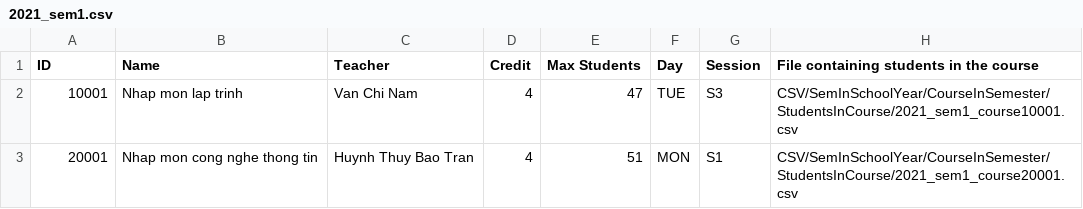
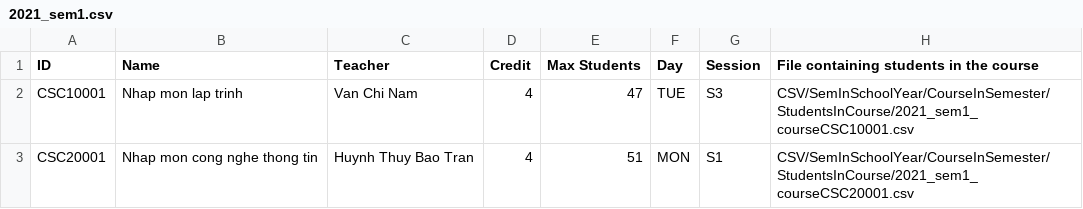
Before and after one commit to RokeMSE/22CLC02-ProgrammingTechniques-Group01, a CSV file: WINDOWS_FORMS/CMS/CSV/SemInSchoolYear/CourseInSemester/2021_sem1.csv, drawn as a sheet.

```diff
--- a/WINDOWS_FORMS/CMS/CSV/SemInSchoolYear/CourseInSemester/2021_sem1.csv
+++ b/WINDOWS_FORMS/CMS/CSV/SemInSchoolYear/CourseInSemester/2021_sem1.csv
@@ -1,3 +1,3 @@
 ID,Name,Teacher,Credit,Max Students,Day,Session,File containing students in the course
-10001,Nhap mon lap trinh,Van Chi Nam,4,47,TUE,S3,CSV/SemInSchoolYear/CourseInSemester/StudentsInCourse/2021_sem1_course10001.csv
-20001,Nhap mon cong nghe thong tin,Huynh Thuy Bao Tran,4,51,MON,S1,CSV/SemInSchoolYear/CourseInSemester/StudentsInCourse/2021_sem1_course20001.csv
+CSC10001,Nhap mon lap trinh,Van Chi Nam,4,47,TUE,S3,CSV/SemInSchoolYear/CourseInSemester/StudentsInCourse/2021_sem1_courseCSC10001.csv
+CSC20001,Nhap mon cong nghe thong tin,Huynh Thuy Bao Tran,4,51,MON,S1,CSV/SemInSchoolYear/CourseInSemester/StudentsInCourse/2021_sem1_courseCSC20001.csv
```
Also changed, not shown: WINDOWS_FORMS/CMS/CSV/SemInSchoolYear/CourseInSemester/2021_sem2.csv, WINDOWS_FORMS/CMS/CSV/SemInSchoolYear/CourseInSemester/2021_sem3.csv, 33 other files.
